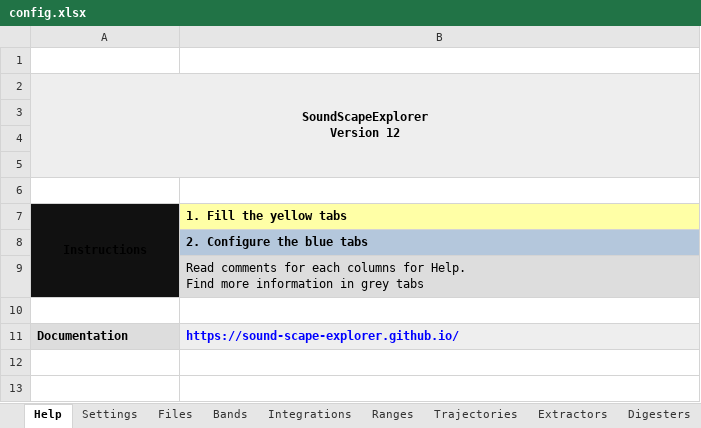
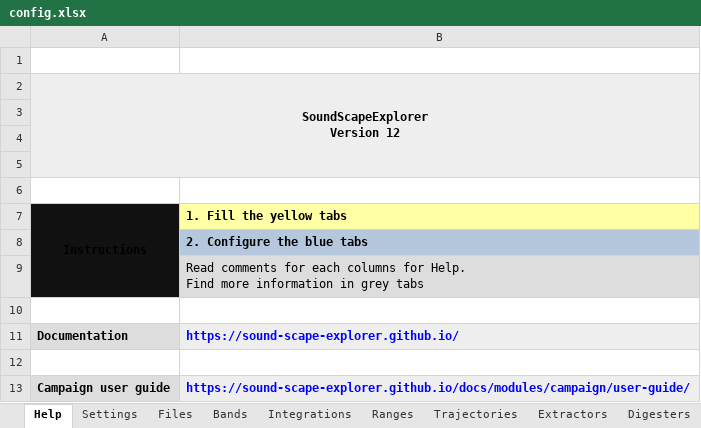
Before and after one commit to sound-scape-explorer/sound-scape-explorer, an Excel workbook: examples/campaigns/new-campaign/config.xlsx, sheet Help, drawn as a sheet; values as stored, in another font and other column widths than the file's, no borders; the diff names each change by its address in the sheet, - before the commit and + after, or states it on an @@ line.

Commit message:
fix(Examples/Config): Add link to campaign user guide

```diff
--- a/examples/campaigns/new-campaign/config.xlsx (sheet Help)
+++ b/examples/campaigns/new-campaign/config.xlsx (sheet Help)
+row 12: (empty)
+row 13: Campaign user guide | https://sound-scape-explorer.github.io/docs/modules/campaign/user-guide/
```
